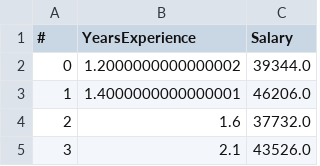
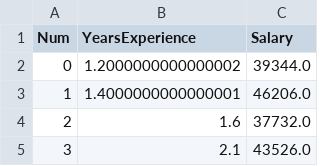
Before and after one commit to ramses2099/ml_project, a CSV file: data/Salary_dataset.csv, drawn as a sheet; only a part is shown.

```diff
--- a/data/Salary_dataset.csv
+++ b/data/Salary_dataset.csv
@@ -1,2 +1,2 @@
-#,YearsExperience,Salary
+Num,YearsExperience,Salary
 0,1.2000000000000002,39344.0
```
Also changed, not shown: 1 other file.
